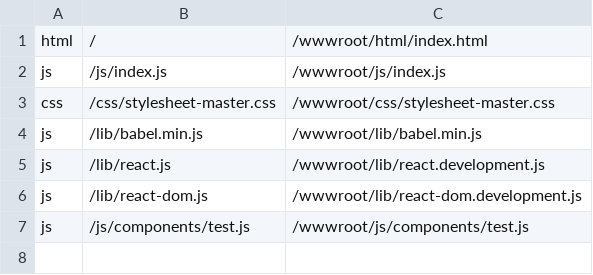
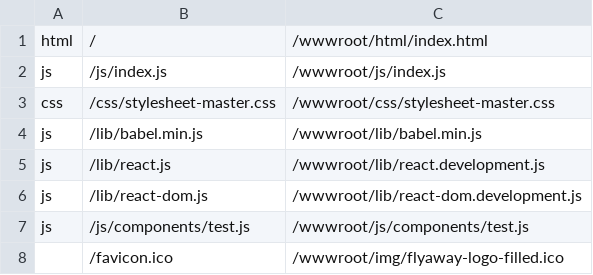
Before and after one commit to Aspectious/FlyAway, a CSV file: ds/bin/dev/FlyAway/pathmap.csv, drawn as a sheet; the diff names each change by its address in the sheet, - before the commit and + after, or states it on an @@ line.

```diff
--- a/ds/bin/dev/FlyAway/pathmap.csv
+++ b/ds/bin/dev/FlyAway/pathmap.csv
+row 8:  | /favicon.ico | /wwwroot/img/flyaway-logo-filled.ico
```
Also changed, not shown: 35 other files.
